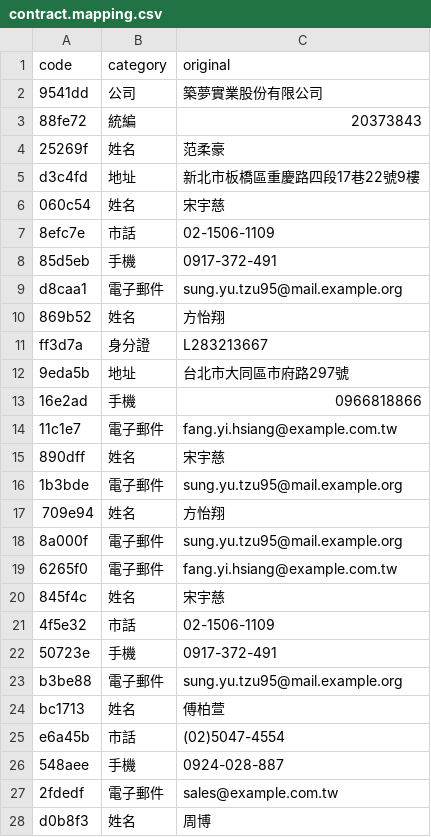
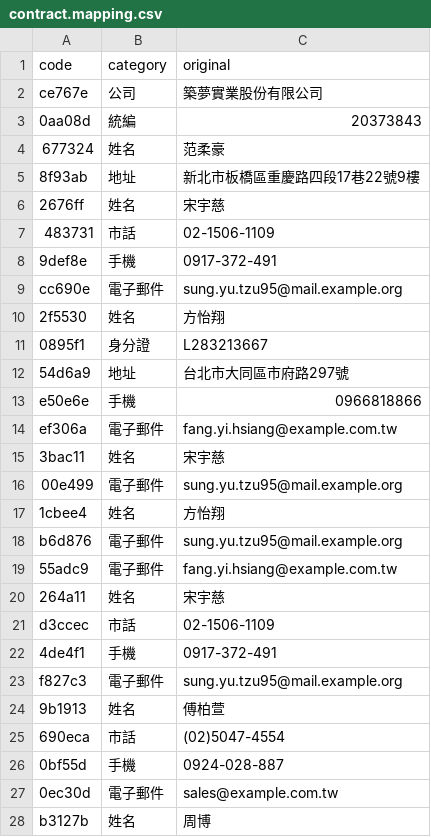
Before and after one commit to yanochang11/data-deidentification-enterprise, a CSV file: public/samples/contract.mapping.csv, drawn as a sheet; only a part is shown; the diff covers the shown part only.

```diff
--- a/public/samples/contract.mapping.csv
+++ b/public/samples/contract.mapping.csv
@@ -1,28 +1,28 @@
 code,category,original
-9541dd,公司,築夢實業股份有限公司
-88fe72,統編,20373843
-25269f,姓名,范柔豪
-d3c4fd,地址,新北市板橋區重慶路四段17巷22號9樓
-060c54,姓名,宋宇慈
-8efc7e,市話,02-1506-1109
-85d5eb,手機,0917-372-491
-d8caa1,電子郵件,sung.yu.tzu95@mail.example.org
-869b52,姓名,方怡翔
-ff3d7a,身分證,L283213667
-9eda5b,地址,台北市大同區市府路297號
-16e2ad,手機,0966818866
-11c1e7,電子郵件,fang.yi.hsiang@example.com.tw
-890dff,姓名,宋宇慈
-1b3bde,電子郵件,sung.yu.tzu95@mail.example.org
-709e94,姓名,方怡翔
-8a000f,電子郵件,sung.yu.tzu95@mail.example.org
-6265f0,電子郵件,fang.yi.hsiang@example.com.tw
-845f4c,姓名,宋宇慈
-4f5e32,市話,02-1506-1109
-50723e,手機,0917-372-491
-b3be88,電子郵件,sung.yu.tzu95@mail.example.org
-bc1713,姓名,傅柏萱
-e6a45b,市話,(02)5047-4554
-548aee,手機,0924-028-887
-2fdedf,電子郵件,sales@example.com.tw
-d0b8f3,姓名,周博
+ce767e,公司,築夢實業股份有限公司
+0aa08d,統編,20373843
+677324,姓名,范柔豪
+8f93ab,地址,新北市板橋區重慶路四段17巷22號9樓
+2676ff,姓名,宋宇慈
+483731,市話,02-1506-1109
+9def8e,手機,0917-372-491
+cc690e,電子郵件,sung.yu.tzu95@mail.example.org
+2f5530,姓名,方怡翔
+0895f1,身分證,L283213667
+54d6a9,地址,台北市大同區市府路297號
+e50e6e,手機,0966818866
+ef306a,電子郵件,fang.yi.hsiang@example.com.tw
+3bac11,姓名,宋宇慈
+00e499,電子郵件,sung.yu.tzu95@mail.example.org
+1cbee4,姓名,方怡翔
+b6d876,電子郵件,sung.yu.tzu95@mail.example.org
+55adc9,電子郵件,fang.yi.hsiang@example.com.tw
+264a11,姓名,宋宇慈
+d3ccec,市話,02-1506-1109
+4de4f1,手機,0917-372-491
+f827c3,電子郵件,sung.yu.tzu95@mail.example.org
+9b1913,姓名,傅柏萱
+690eca,市話,(02)5047-4554
+0bf55d,手機,0924-028-887
+0ec30d,電子郵件,sales@example.com.tw
+b3127b,姓名,周博
```
Also changed, not shown: 21 edited cells elsewhere in this file, examples/03-還原/委外服務契約書.mapping.csv, examples/03-還原/委外服務契約書.mapping.缺一列.csv, 20 other files.
